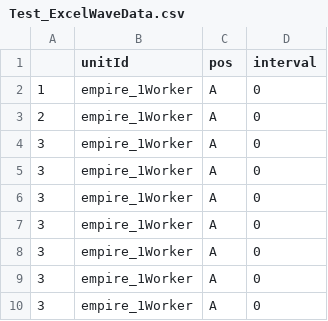
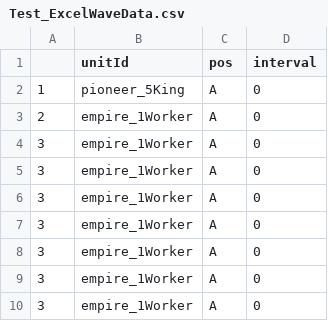
Before and after one commit to Team-Custos/Project_UndyingDefense, a CSV file: Assets/Test_ExcelWaveData.csv, drawn as a sheet.

```diff
--- a/Assets/Test_ExcelWaveData.csv
+++ b/Assets/Test_ExcelWaveData.csv
@@ -1,3 +1,3 @@
 ,unitId,pos,interval
-1,empire_1Worker,A,0
+1,pioneer_5King,A,0
 2,empire_1Worker,A,0
```
Also changed, not shown: 10 other files.
